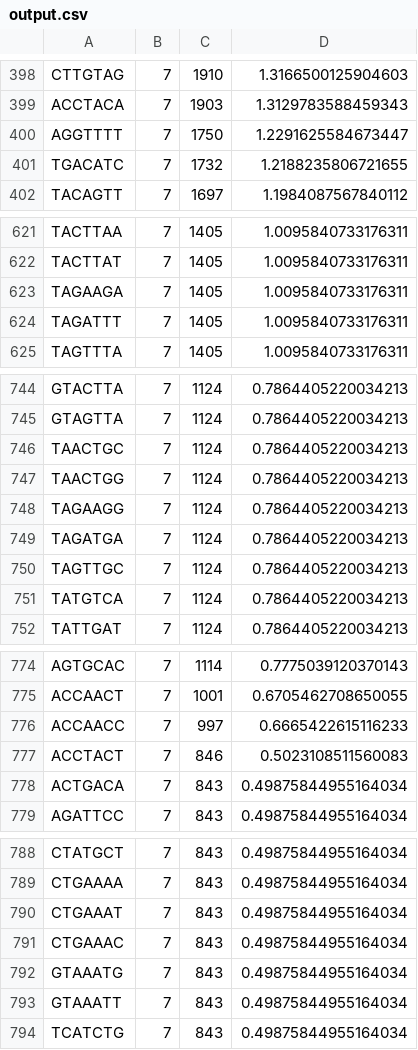
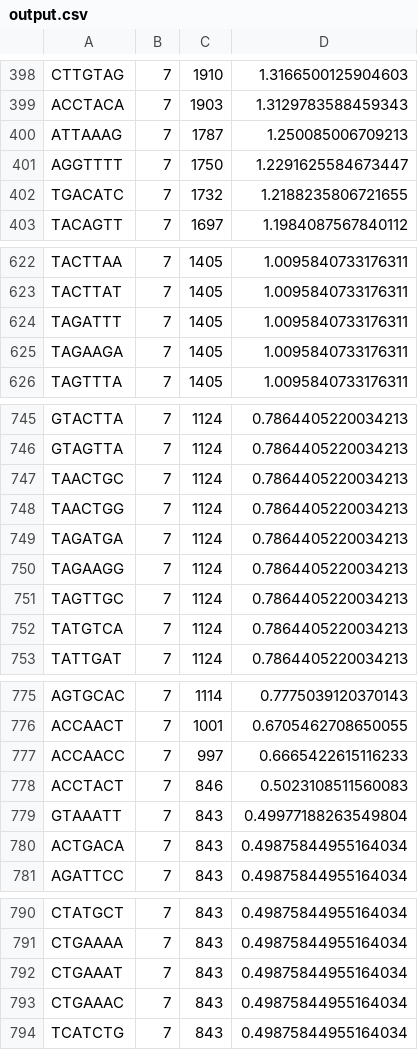
Before and after one commit to togkousa/kmerAnalyzer, a CSV file: Output/sars_cov_2_fixed/output.csv, drawn as a sheet; only a part is shown, gaps mark what is left out.

```diff
--- a/Output/sars_cov_2_fixed/output.csv
+++ b/Output/sars_cov_2_fixed/output.csv
@@ -399,2 +399,3 @@ CTTGTAG,7,1910,1.3166500125904603
 ACCTACA,7,1903,1.3129783588459343
+ATTAAAG,7,1787,1.250085006709213
 AGGTTTT,7,1750,1.2291625584673447
@@ -622,4 +623,4 @@ TACTTAA,7,1405,1.0095840733176311
 TACTTAT,7,1405,1.0095840733176311
+TAGATTT,7,1405,1.0095840733176311
 TAGAAGA,7,1405,1.0095840733176311
-TAGATTT,7,1405,1.0095840733176311
 TAGTTTA,7,1405,1.0095840733176311
@@ -747,4 +748,4 @@ TAACTGC,7,1124,0.7864405220034213
 TAACTGG,7,1124,0.7864405220034213
+TAGATGA,7,1124,0.7864405220034213
 TAGAAGG,7,1124,0.7864405220034213
-TAGATGA,7,1124,0.7864405220034213
 TAGTTGC,7,1124,0.7864405220034213
@@ -777,2 +778,3 @@ ACCAACC,7,997,0.6665422615116233
 ACCTACT,7,846,0.5023108511560083
+GTAAATT,7,843,0.49977188263549804
 ACTGACA,7,843,0.49875844955164034
@@ -791,4 +793,2 @@ CTGAAAT,7,843,0.49875844955164034
 CTGAAAC,7,843,0.49875844955164034
-GTAAATG,7,843,0.49875844955164034
-GTAAATT,7,843,0.49875844955164034
 TCATCTG,7,843,0.49875844955164034
```
Also changed, not shown: Input/sars_cov_2_fixed_sequencesIDs.csv, Output/sars_cov_2_fixed/seqIndices.csv, 8 other files.
